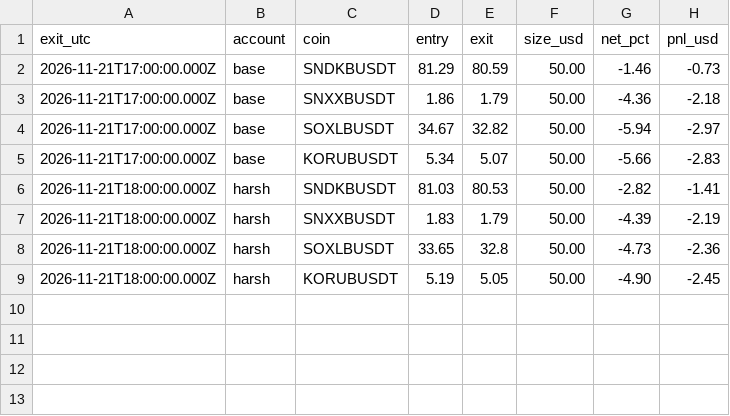
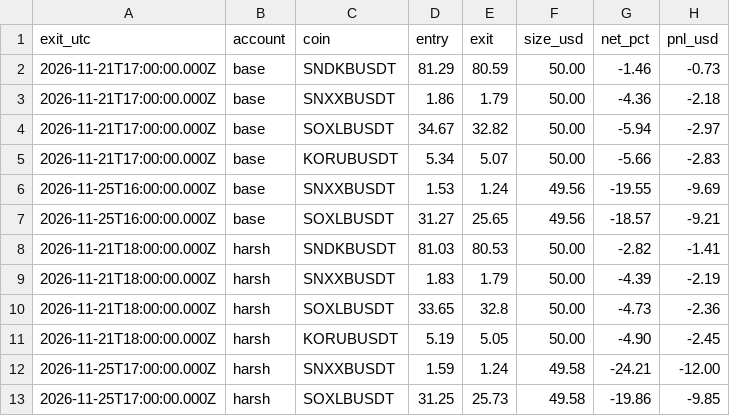
Before and after one commit to Fitrilv3526T/crash_buyer_autopilot, a CSV file: docs/data/closed_trades.csv, drawn as a sheet.

```diff
--- a/docs/data/closed_trades.csv
+++ b/docs/data/closed_trades.csv
@@ -5,2 +5,4 @@ exit_utc,account,coin,entry,exit,size_usd,net_pct,pnl_usd
 2026-11-21T17:00:00.000Z,base,KORUBUSDT,5.34,5.07,50.00,-5.66,-2.83
+2026-11-25T16:00:00.000Z,base,SNXXBUSDT,1.53,1.24,49.56,-19.55,-9.69
+2026-11-25T16:00:00.000Z,base,SOXLBUSDT,31.27,25.65,49.56,-18.57,-9.21
 2026-11-21T18:00:00.000Z,harsh,SNDKBUSDT,81.03,80.53,50.00,-2.82,-1.41
@@ -9 +11,3 @@ exit_utc,account,coin,entry,exit,size_usd,net_pct,pnl_usd
 2026-11-21T18:00:00.000Z,harsh,KORUBUSDT,5.19,5.05,50.00,-4.90,-2.45
+2026-11-25T17:00:00.000Z,harsh,SNXXBUSDT,1.59,1.24,49.58,-24.21,-12.00
+2026-11-25T17:00:00.000Z,harsh,SOXLBUSDT,31.25,25.73,49.58,-19.86,-9.85
```
Also changed, not shown: 1 other file.
